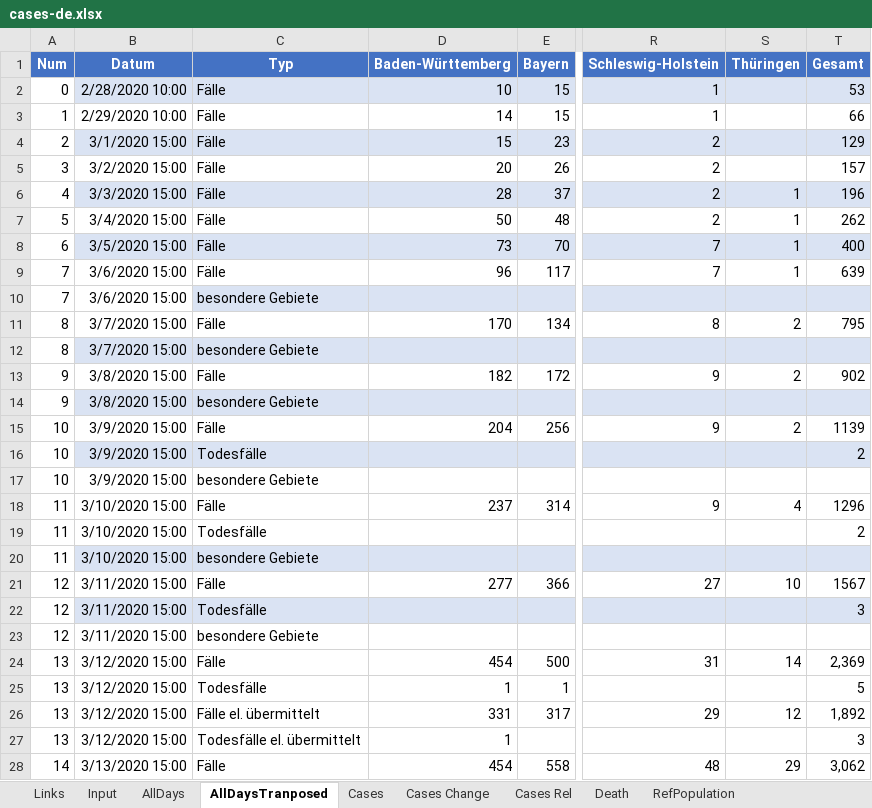
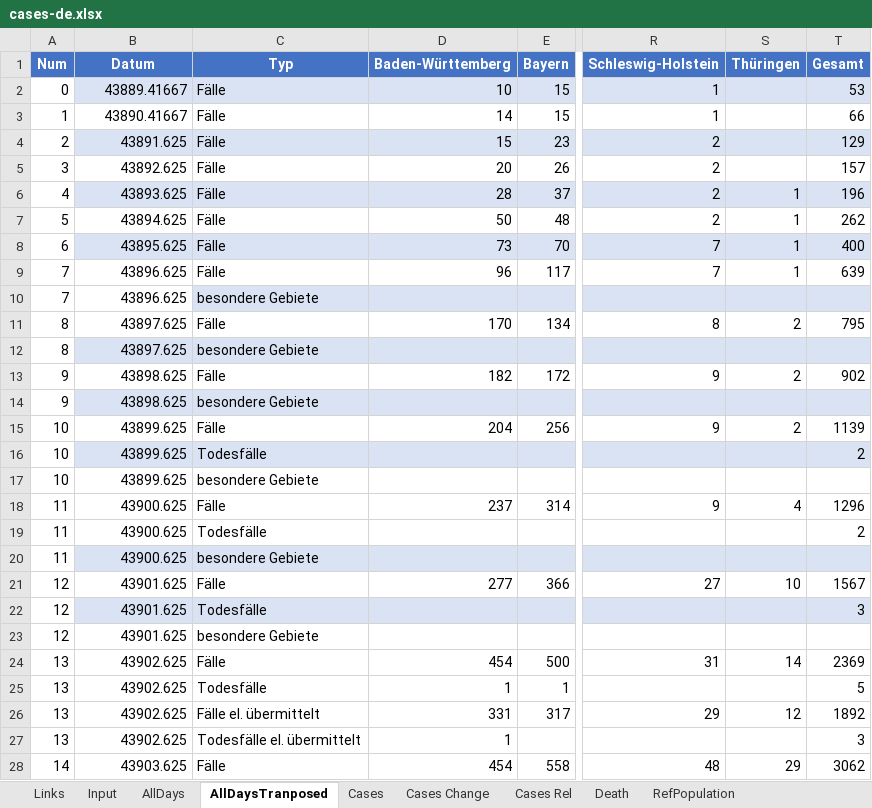
Before and after one commit to entorb/COVID-19-Coronavirus-German-Regions, an Excel workbook: data/cases-de.xlsx, sheet AllDaysTranposed, drawn as a sheet; only a part is shown, gaps mark what is left out; values as stored, in another font and other column widths than the file's, no borders; table styles not drawn; the diff covers the shown part only; the diff names each change by its address in the sheet, - before the commit and + after, or states it on an @@ line.

```diff
--- a/data/cases-de.xlsx (sheet AllDaysTranposed)
+++ b/data/cases-de.xlsx (sheet AllDaysTranposed)
-B2 (Datum): 2/28/2020 10:00
+B2 (Datum): 43889.41667
-B3 (Datum): 2/29/2020 10:00
+B3 (Datum): 43890.41667
-B4 (Datum): 3/1/2020 15:00
+B4 (Datum): 43891.625
-B5 (Datum): 3/2/2020 15:00
+B5 (Datum): 43892.625
-B6 (Datum): 3/3/2020 15:00
+B6 (Datum): 43893.625
-B7 (Datum): 3/4/2020 15:00
+B7 (Datum): 43894.625
-B8 (Datum): 3/5/2020 15:00
+B8 (Datum): 43895.625
-B9:B10 (Datum): 3/6/2020 15:00
+B9:B10 (Datum): 43896.625
-B11:B12 (Datum): 3/7/2020 15:00
+B11:B12 (Datum): 43897.625
-B13:B14 (Datum): 3/8/2020 15:00
+B13:B14 (Datum): 43898.625
-B15:B17 (Datum): 3/9/2020 15:00
+B15:B17 (Datum): 43899.625
-B18:B20 (Datum): 3/10/2020 15:00
+B18:B20 (Datum): 43900.625
-B21:B23 (Datum): 3/11/2020 15:00
+B21:B23 (Datum): 43901.625
-B24:B27 (Datum): 3/12/2020 15:00
+B24:B27 (Datum): 43902.625
-T24 (Gesamt): 2,369
+T24 (Gesamt): 2369
-T26 (Gesamt): 1,892
+T26 (Gesamt): 1892
-B28 (Datum): 3/13/2020 15:00
+B28 (Datum): 43903.625
-T28 (Gesamt): 3,062
+T28 (Gesamt): 3062
```
Also changed, not shown: 4 added rows and 16 edited cells elsewhere in this sheet, sheet Cases Rel, sheet Cases, sheet Input, sheet Cases Change, sheet AllDays, sheet Death, 1 more sheet, charts or pictures, 8 other files.
